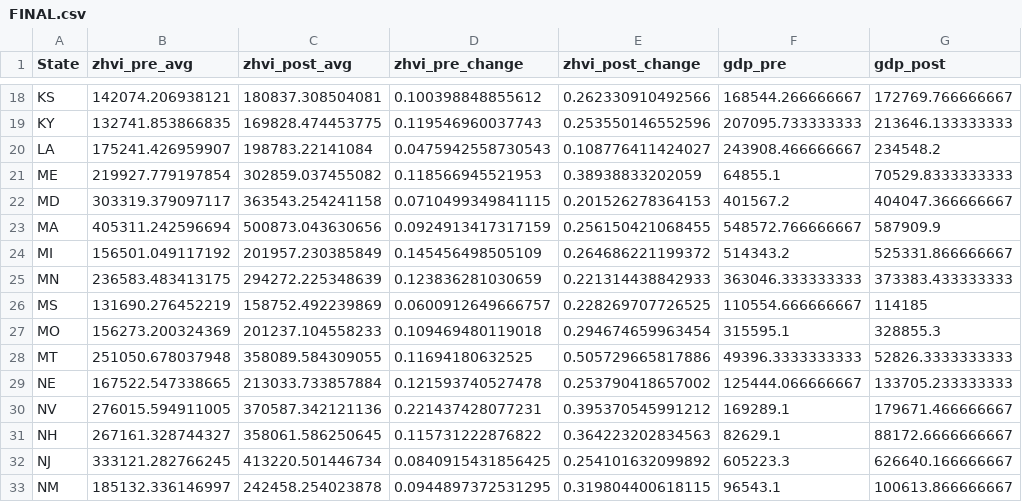
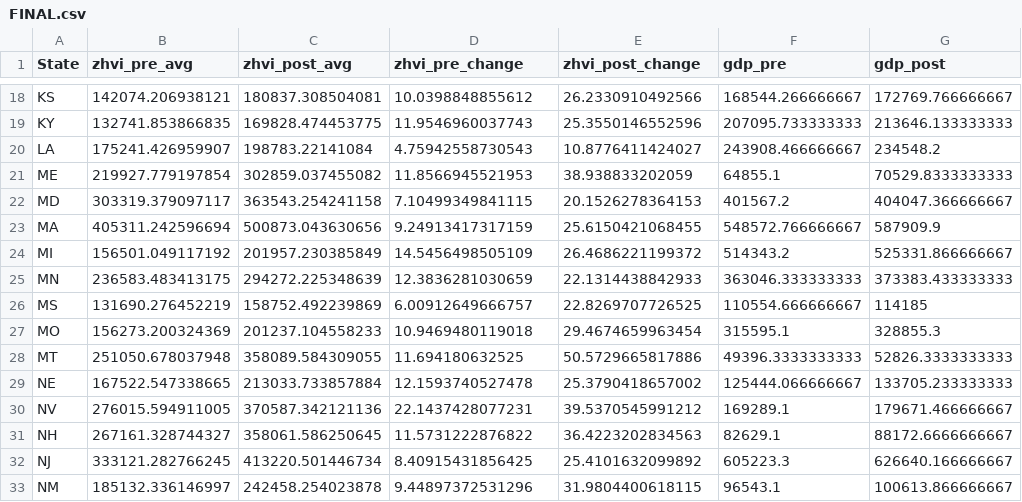
Before and after one commit to annakim9237/DATA-412-612, a CSV file: new-data/data-clean/FINAL.csv, drawn as a sheet; only a part is shown, gaps mark what is left out; the diff covers the shown part only; the diff names each change by its address in the sheet, - before the commit and + after, or states it on an @@ line.

```diff
--- a/new-data/data-clean/FINAL.csv
+++ b/new-data/data-clean/FINAL.csv
-D18 (zhvi_pre_change): 0.100398848855612
+D18 (zhvi_pre_change): 10.0398848855612
-E18 (zhvi_post_change): 0.262330910492566
+E18 (zhvi_post_change): 26.2330910492566
-D19 (zhvi_pre_change): 0.119546960037743
+D19 (zhvi_pre_change): 11.9546960037743
-E19 (zhvi_post_change): 0.253550146552596
+E19 (zhvi_post_change): 25.3550146552596
-D20 (zhvi_pre_change): 0.0475942558730543
+D20 (zhvi_pre_change): 4.75942558730543
-E20 (zhvi_post_change): 0.108776411424027
+E20 (zhvi_post_change): 10.8776411424027
-D21 (zhvi_pre_change): 0.118566945521953
+D21 (zhvi_pre_change): 11.8566945521953
-E21 (zhvi_post_change): 0.38938833202059
+E21 (zhvi_post_change): 38.938833202059
-D22 (zhvi_pre_change): 0.0710499349841115
+D22 (zhvi_pre_change): 7.10499349841115
-E22 (zhvi_post_change): 0.201526278364153
+E22 (zhvi_post_change): 20.1526278364153
-D23 (zhvi_pre_change): 0.0924913417317159
+D23 (zhvi_pre_change): 9.24913417317159
-E23 (zhvi_post_change): 0.256150421068455
+E23 (zhvi_post_change): 25.6150421068455
-D24 (zhvi_pre_change): 0.145456498505109
+D24 (zhvi_pre_change): 14.5456498505109
-E24 (zhvi_post_change): 0.264686221199372
+E24 (zhvi_post_change): 26.4686221199372
-D25 (zhvi_pre_change): 0.123836281030659
+D25 (zhvi_pre_change): 12.3836281030659
-E25 (zhvi_post_change): 0.221314438842933
+E25 (zhvi_post_change): 22.1314438842933
-D26 (zhvi_pre_change): 0.0600912649666757
+D26 (zhvi_pre_change): 6.00912649666757
-E26 (zhvi_post_change): 0.228269707726525
+E26 (zhvi_post_change): 22.8269707726525
-D27 (zhvi_pre_change): 0.109469480119018
+D27 (zhvi_pre_change): 10.9469480119018
-E27 (zhvi_post_change): 0.294674659963454
+E27 (zhvi_post_change): 29.4674659963454
-D28 (zhvi_pre_change): 0.11694180632525
+D28 (zhvi_pre_change): 11.694180632525
-E28 (zhvi_post_change): 0.505729665817886
+E28 (zhvi_post_change): 50.5729665817886
-D29 (zhvi_pre_change): 0.121593740527478
+D29 (zhvi_pre_change): 12.1593740527478
-E29 (zhvi_post_change): 0.253790418657002
+E29 (zhvi_post_change): 25.3790418657002
-D30 (zhvi_pre_change): 0.221437428077231
+D30 (zhvi_pre_change): 22.1437428077231
-E30 (zhvi_post_change): 0.395370545991212
+E30 (zhvi_post_change): 39.5370545991212
-D31 (zhvi_pre_change): 0.115731222876822
+D31 (zhvi_pre_change): 11.5731222876822
-E31 (zhvi_post_change): 0.364223202834563
+E31 (zhvi_post_change): 36.4223202834563
-D32 (zhvi_pre_change): 0.0840915431856425
+D32 (zhvi_pre_change): 8.40915431856425
-E32 (zhvi_post_change): 0.254101632099892
+E32 (zhvi_post_change): 25.4101632099892
-D33 (zhvi_pre_change): 0.0944897372531295
+D33 (zhvi_pre_change): 9.44897372531296
-E33 (zhvi_post_change): 0.319804400618115
+E33 (zhvi_post_change): 31.9804400618115
```
Also changed, not shown: 70 edited cells elsewhere in this file, new-data/data-clean/HOUSING.csv, 2 other files.
